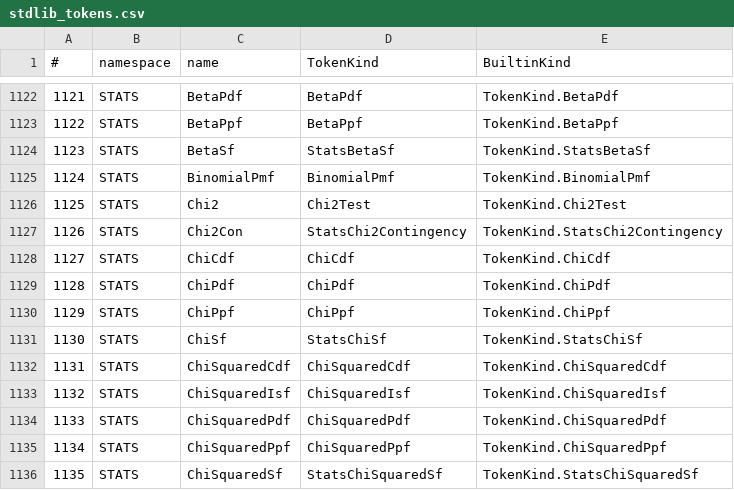
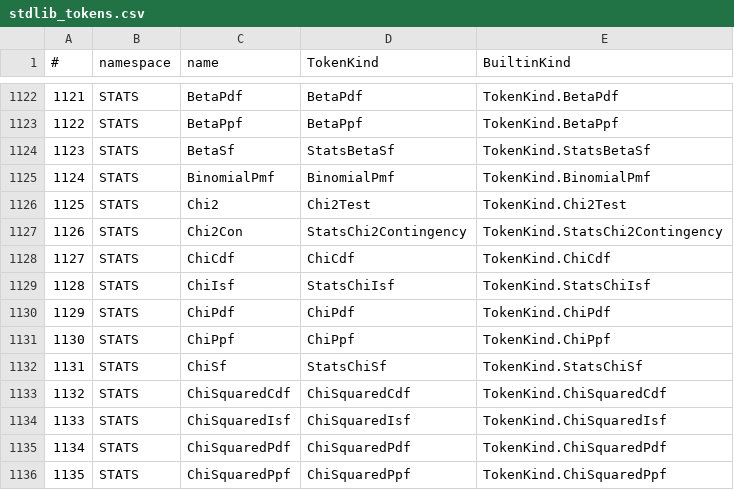
Before and after one commit to c-vision/GMBasic, a CSV file: GMBasicSharp/common/Registry/stdlib_tokens.csv, drawn as a sheet; only a part is shown, gaps mark what is left out; the shorter side is filled out with more unchanged rows; addresses are those after the commit; the diff names each change by its address in the sheet, - before the commit and + after, or states it on an @@ line.

Commit message:
STATS: ChiIsf su 4 backend
- STATS.ChiIsf(p,k) = ChiPpf(1-p,k)
- runtime gmb_dist_chi_isf, IL/PCode/VM-C (1064)/C99Native
- MiniTest stats/chi_isf verde su IL/PCode/VM-C/C99

```diff
--- a/GMBasicSharp/common/Registry/stdlib_tokens.csv
+++ b/GMBasicSharp/common/Registry/stdlib_tokens.csv
+row 1129: 1128 | STATS | ChiIsf | StatsChiIsf | TokenKind.StatsChiIsf
@@ column A (#) renumbered from row 1130 down @@
```
Also changed, not shown: GMBasicSharp/common/Registry/stdlib_tokens_unique.csv, GMBasicSharp/common/Registry/surface.csv, 34 other files.
